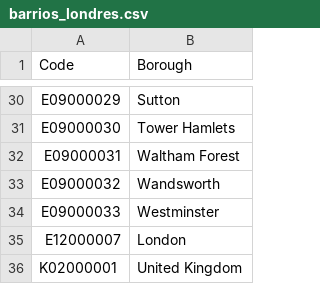
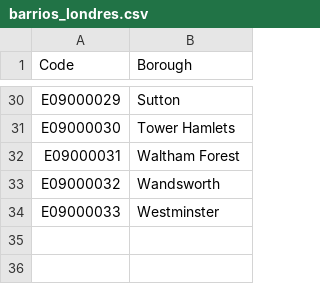
Before and after one commit to jgoncasu/UOC_TFM, a CSV file: Datos/01_Fuentes/00_Barrios/barrios_londres.csv, drawn as a sheet; only a part is shown, gaps mark what is left out.

```diff
--- a/Datos/01_Fuentes/00_Barrios/barrios_londres.csv
+++ b/Datos/01_Fuentes/00_Barrios/barrios_londres.csv
@@ -34,3 +34 @@ E09000032,Wandsworth
 E09000033,Westminster
-E12000007,London
-K02000001,United Kingdom
```
Also changed, not shown: Datos/02_Staging/STG_01_indicador_edad.csv, 5 other files.
